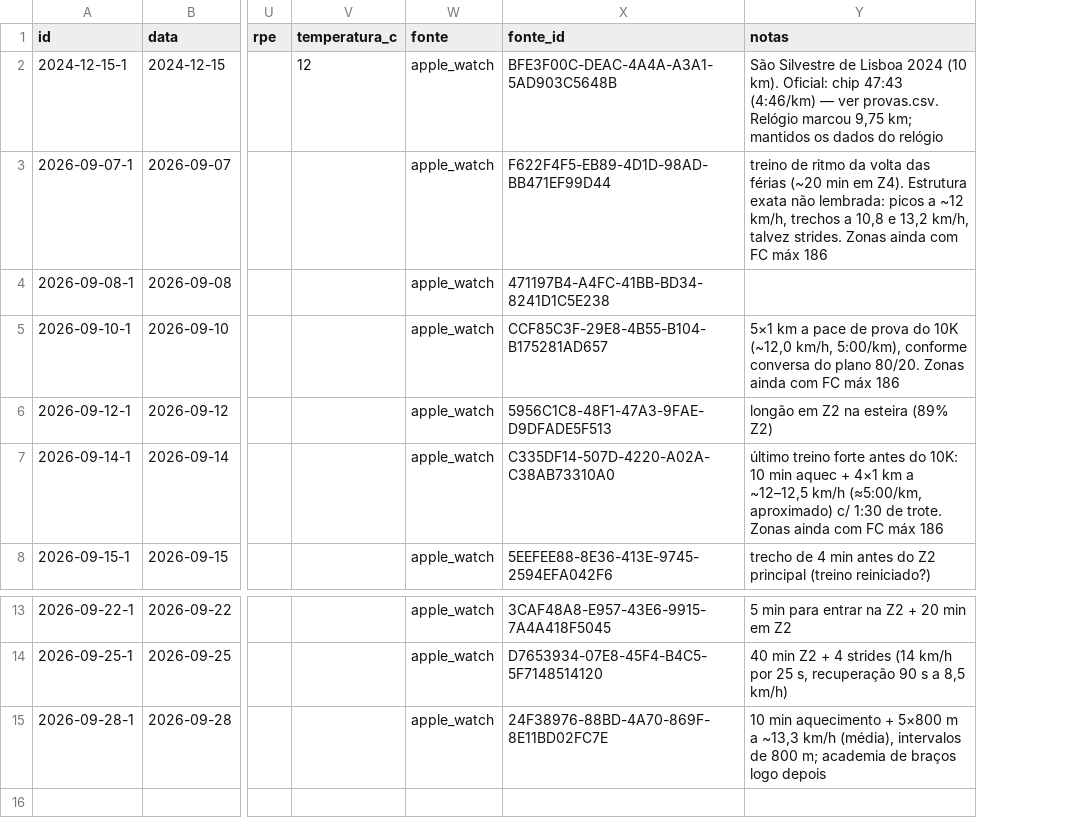
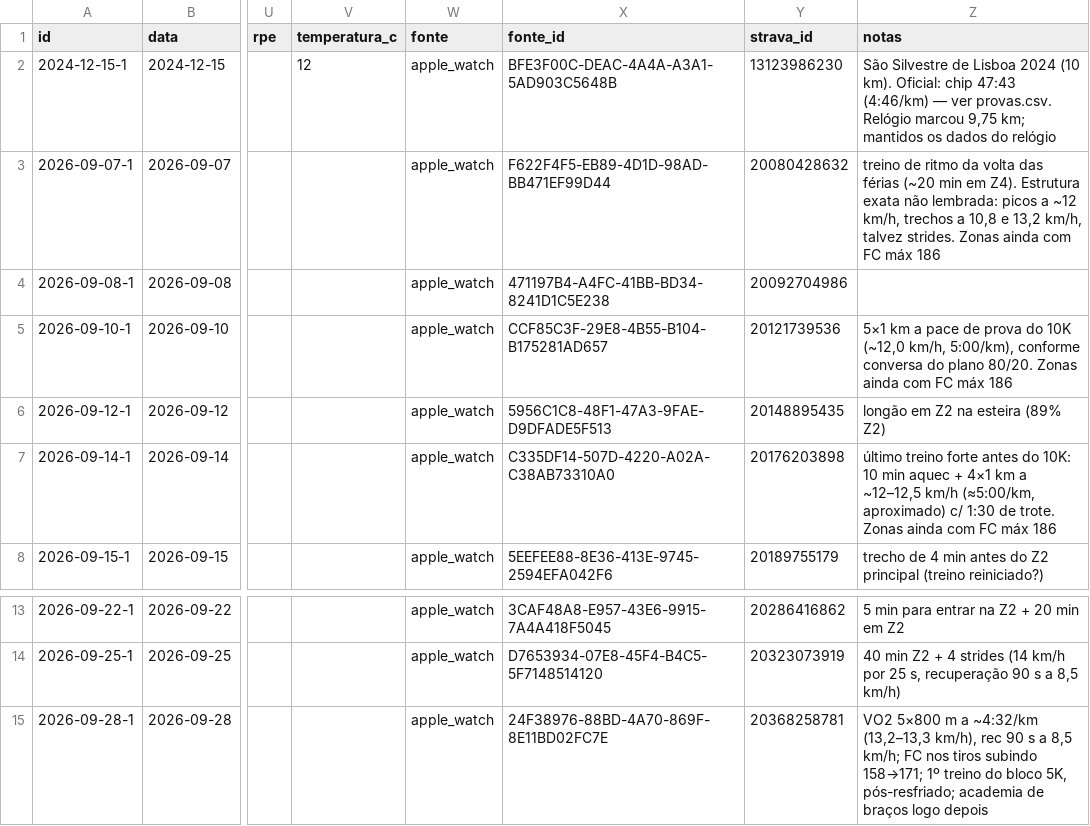
Before and after one commit to jivagomenezes/fitness-log, a CSV file: data/corridas.csv, drawn as a sheet; only a part is shown, gaps mark what is left out; addresses are those after the commit; the diff names each change by its address in the sheet, - before the commit and + after, or states it on an @@ line.

```diff
--- a/data/corridas.csv
+++ b/data/corridas.csv
+column Y (strava_id), rows 2-8: 13123986230 | 20080428632 | 20092704986 | 20121739536 | 20148895435 | 20176203898 | 20189755179; rows 13-15: 20286416862 | 20323073919 | 20368258781
-Z15 (notas): 10 min aquecimento + 5×800 m a ~13,3 km/h (média), intervalos de 800 m; academia de…
+Z15 (notas): VO2 5×800 m a ~4:32/km (13,2–13,3 km/h), rec 90 s a 8,5 km/h; FC nos tiros subindo 158→171; 1º treino do bloco 5K, pós-resfriado; academia de…
```
Also changed, not shown: data/exercicios.csv, data/provas.csv, 6 other files.
